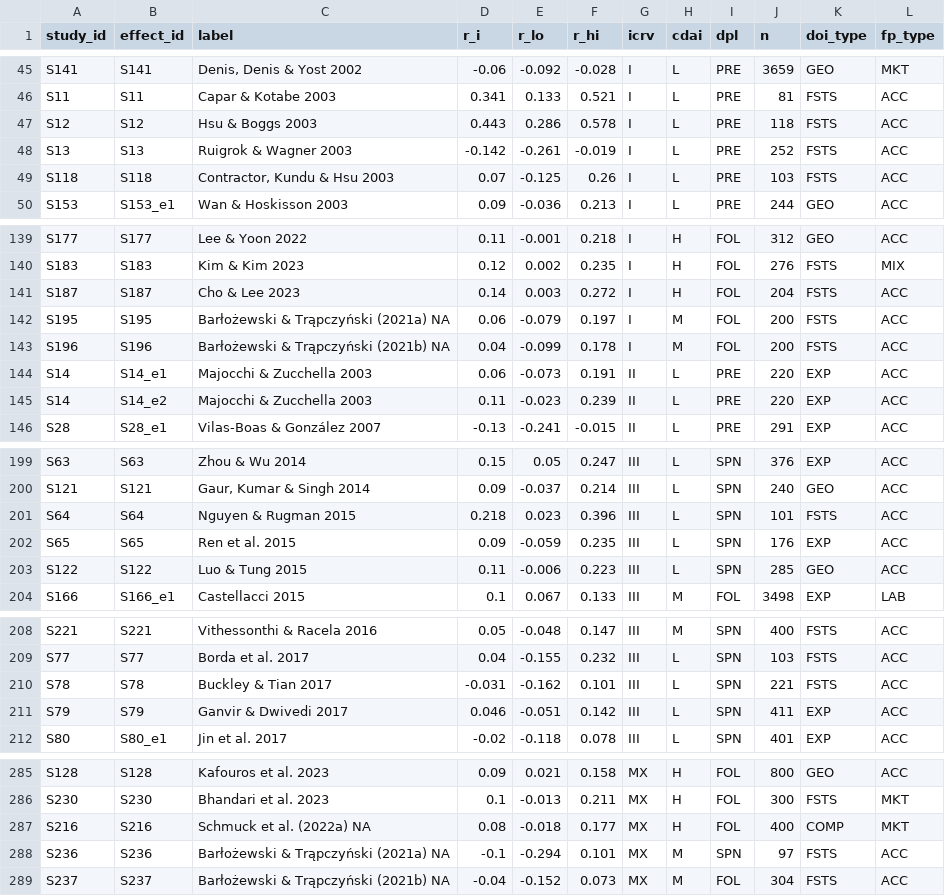
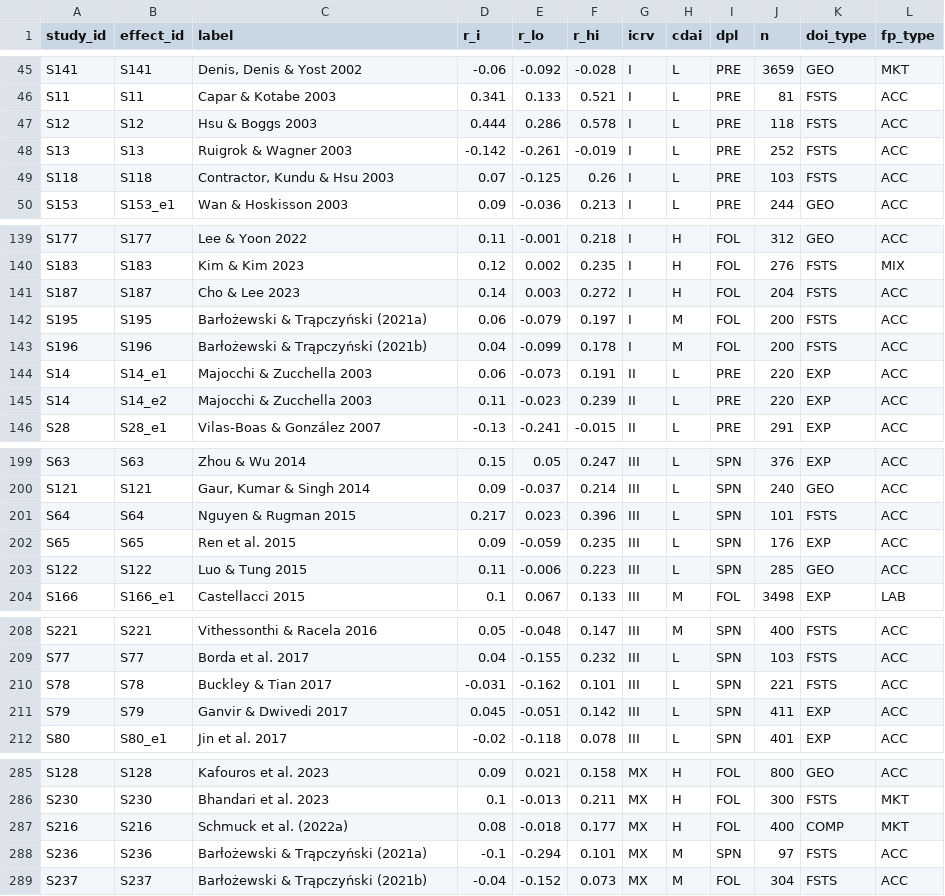
Before and after one commit to thuyhuongctu-cell/my_thesis_phd_candidate_26, a CSV file: p6/results/forest_data.csv, drawn as a sheet; only a part is shown, gaps mark what is left out.

```diff
--- a/p6/results/forest_data.csv
+++ b/p6/results/forest_data.csv
@@ -46,3 +46,3 @@ S141,S141,"Denis, Denis & Yost 2002",-0.06,-0.092,-0.028,I,L,PRE,3659,GEO,MKT
 S11,S11,Capar & Kotabe 2003,0.341,0.133,0.521,I,L,PRE,81,FSTS,ACC
-S12,S12,Hsu & Boggs 2003,0.443,0.286,0.578,I,L,PRE,118,FSTS,ACC
+S12,S12,Hsu & Boggs 2003,0.444,0.286,0.578,I,L,PRE,118,FSTS,ACC
 S13,S13,Ruigrok & Wagner 2003,-0.142,-0.261,-0.019,I,L,PRE,252,FSTS,ACC
@@ -141,4 +141,4 @@ S183,S183,Kim & Kim 2023,0.12,0.002,0.235,I,H,FOL,276,FSTS,MIX
 S187,S187,Cho & Lee 2023,0.14,0.003,0.272,I,H,FOL,204,FSTS,ACC
-S195,S195,Barłożewski & Trąpczyński (2021a) NA,0.06,-0.079,0.197,I,M,FOL,200,FSTS,ACC
-S196,S196,Barłożewski & Trąpczyński (2021b) NA,0.04,-0.099,0.178,I,M,FOL,200,FSTS,ACC
+S195,S195,Barłożewski & Trąpczyński (2021a),0.06,-0.079,0.197,I,M,FOL,200,FSTS,ACC
+S196,S196,Barłożewski & Trąpczyński (2021b),0.04,-0.099,0.178,I,M,FOL,200,FSTS,ACC
 S14,S14_e1,Majocchi & Zucchella 2003,0.06,-0.073,0.191,II,L,PRE,220,EXP,ACC
@@ -200,3 +200,3 @@ S63,S63,Zhou & Wu 2014,0.15,0.05,0.247,III,L,SPN,376,EXP,ACC
 S121,S121,"Gaur, Kumar & Singh 2014",0.09,-0.037,0.214,III,L,SPN,240,GEO,ACC
-S64,S64,Nguyen & Rugman 2015,0.218,0.023,0.396,III,L,SPN,101,FSTS,ACC
+S64,S64,Nguyen & Rugman 2015,0.217,0.023,0.396,III,L,SPN,101,FSTS,ACC
 S65,S65,Ren et al. 2015,0.09,-0.059,0.235,III,L,SPN,176,EXP,ACC
@@ -210,3 +210,3 @@ S77,S77,Borda et al. 2017,0.04,-0.155,0.232,III,L,SPN,103,FSTS,ACC
 S78,S78,Buckley & Tian 2017,-0.031,-0.162,0.101,III,L,SPN,221,FSTS,ACC
-S79,S79,Ganvir & Dwivedi 2017,0.046,-0.051,0.142,III,L,SPN,411,EXP,ACC
+S79,S79,Ganvir & Dwivedi 2017,0.045,-0.051,0.142,III,L,SPN,411,EXP,ACC
 S80,S80_e1,Jin et al. 2017,-0.02,-0.118,0.078,III,L,SPN,401,EXP,ACC
@@ -286,4 +286,4 @@ S128,S128,Kafouros et al. 2023,0.09,0.021,0.158,MX,H,FOL,800,GEO,ACC
 S230,S230,Bhandari et al. 2023,0.1,-0.013,0.211,MX,H,FOL,300,FSTS,MKT
-S216,S216,Schmuck et al. (2022a) NA,0.08,-0.018,0.177,MX,H,FOL,400,COMP,MKT
-S236,S236,Barłożewski & Trąpczyński (2021a) NA,-0.1,-0.294,0.101,MX,M,SPN,97,FSTS,ACC
-S237,S237,Barłożewski & Trąpczyński (2021b) NA,-0.04,-0.152,0.073,MX,M,FOL,304,FSTS,ACC
+S216,S216,Schmuck et al. (2022a),0.08,-0.018,0.177,MX,H,FOL,400,COMP,MKT
+S236,S236,Barłożewski & Trąpczyński (2021a),-0.1,-0.294,0.101,MX,M,SPN,97,FSTS,ACC
+S237,S237,Barłożewski & Trąpczyński (2021b),-0.04,-0.152,0.073,MX,M,FOL,304,FSTS,ACC
```
Also changed, not shown: 15 other files.
